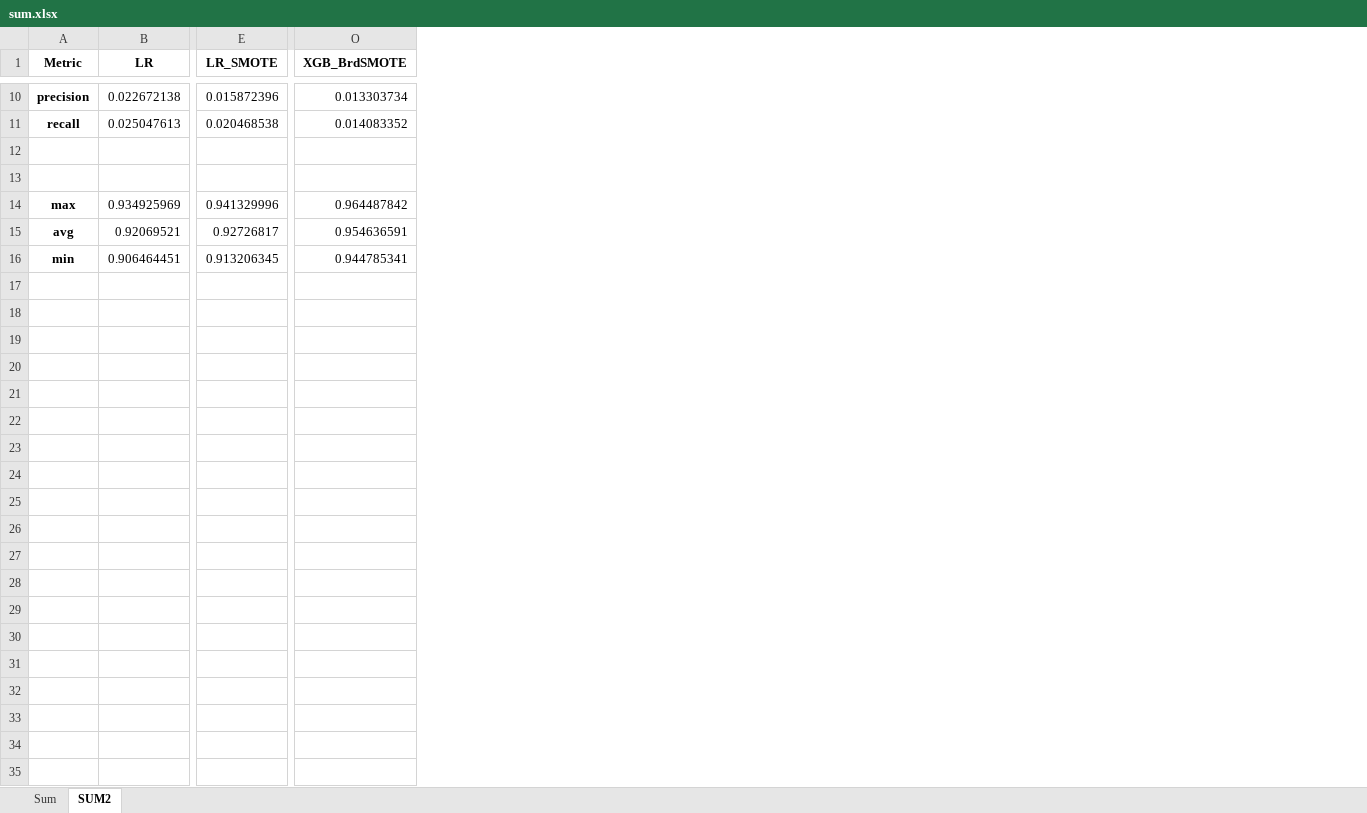
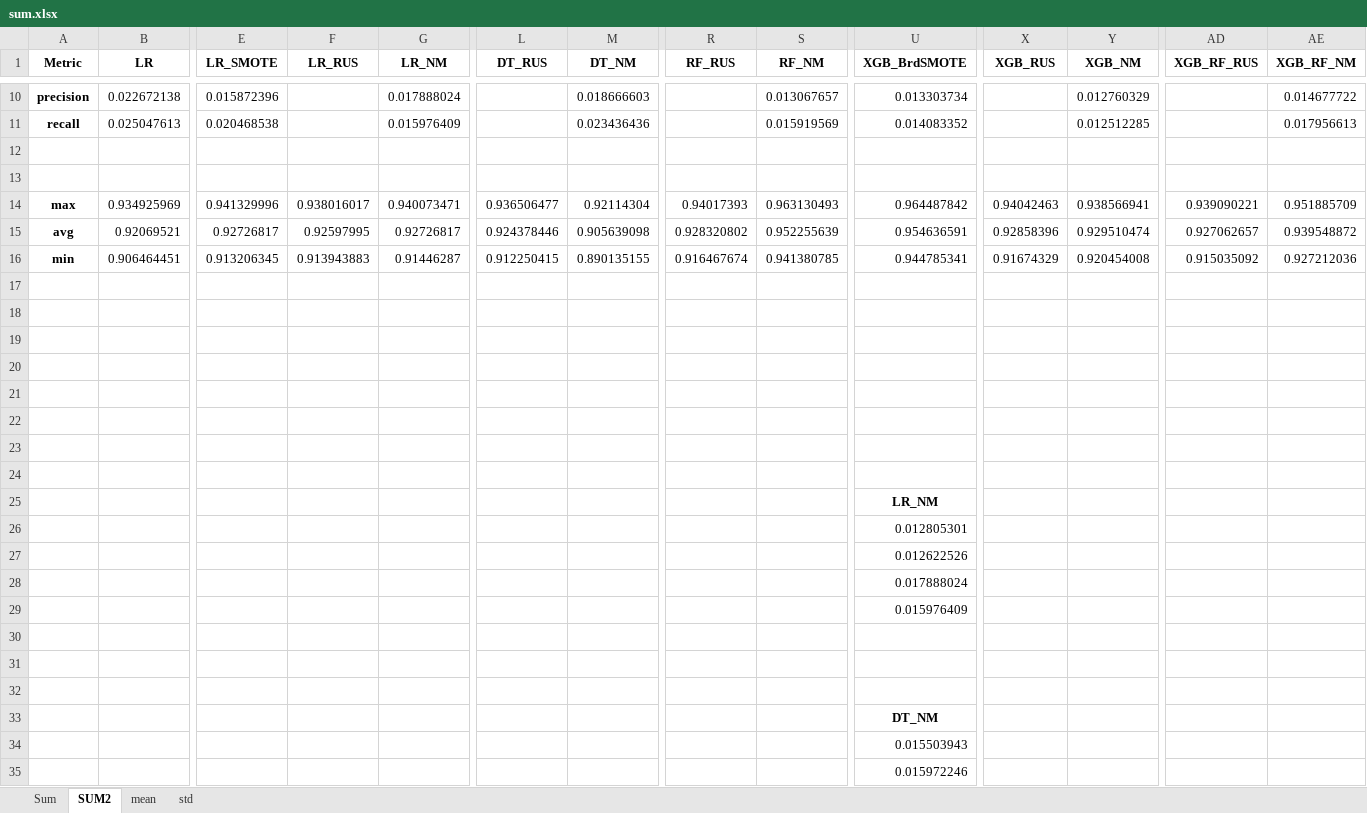
Before and after one commit to BeNNeTTcik/xgboost, an Excel workbook: reports/spambase/sum.xlsx, sheet SUM2, drawn as a sheet; only a part is shown, gaps mark what is left out; values as stored, in another font and other column widths than the file's, no borders; charts and pictures not drawn; rows hold the shown columns only; the diff covers the shown part only; the diff names each change by its address in the sheet, - before the commit and + after, or states it on an @@ line.

```diff
--- a/reports/spambase/sum.xlsx (sheet SUM2)
+++ b/reports/spambase/sum.xlsx (sheet SUM2)
+sheet tab: mean
+sheet tab: std
+column F (LR_RUS), rows 14-16: 0.938016017 | 0.92597995 | 0.913943883
+column G (LR_NM), rows 10-16: 0.017888024 | 0.015976409 |  |  | 0.940073471 | 0.92726817 | 0.91446287
+column L (DT_RUS), rows 14-16: 0.936506477 | 0.924378446 | 0.912250415
+column M (DT_NM), rows 10-16: 0.018666603 | 0.023436436 |  |  | 0.92114304 | 0.905639098 | 0.890135155
+column R (RF_RUS), rows 14-16: 0.94017393 | 0.928320802 | 0.916467674
+column S (RF_NM), rows 10-16: 0.013067657 | 0.015919569 |  |  | 0.963130493 | 0.952255639 | 0.941380785
+column X (XGB_RUS), rows 14-16: 0.94042463 | 0.92858396 | 0.91674329
+column Y (XGB_NM), rows 10-16: 0.012760329 | 0.012512285 |  |  | 0.938566941 | 0.929510474 | 0.920454008
+column AD (XGB_RF_RUS), rows 14-16: 0.939090221 | 0.927062657 | 0.915035092
+column AE (XGB_RF_NM), rows 10-16: 0.014677722 | 0.017956613 |  |  | 0.951885709 | 0.939548872 | 0.927212036
+row 17: (empty)
+row 18: (empty)
+row 19: (empty)
+row 20: (empty)
+row 21: (empty)
+row 22: (empty)
+row 23: (empty)
+row 24: (empty)
+row 25:  |  |  |  |  |  |  |  |  | LR_NM
+row 26:  |  |  |  |  |  |  |  |  | 0.012805301
+row 27:  |  |  |  |  |  |  |  |  | 0.012622526
+row 28:  |  |  |  |  |  |  |  |  | 0.017888024
+row 29:  |  |  |  |  |  |  |  |  | 0.015976409
+row 30: (empty)
+row 31: (empty)
+row 32: (empty)
+row 33:  |  |  |  |  |  |  |  |  | DT_NM
+row 34:  |  |  |  |  |  |  |  |  | 0.015503943
+row 35:  |  |  |  |  |  |  |  |  | 0.015972246
```
Also changed, not shown: 26 added rows elsewhere in this sheet, formulas that keep their value, charts or pictures, reports/spambase/cross_under.xlsx, reports/spambase/cross_under_std.xlsx.
